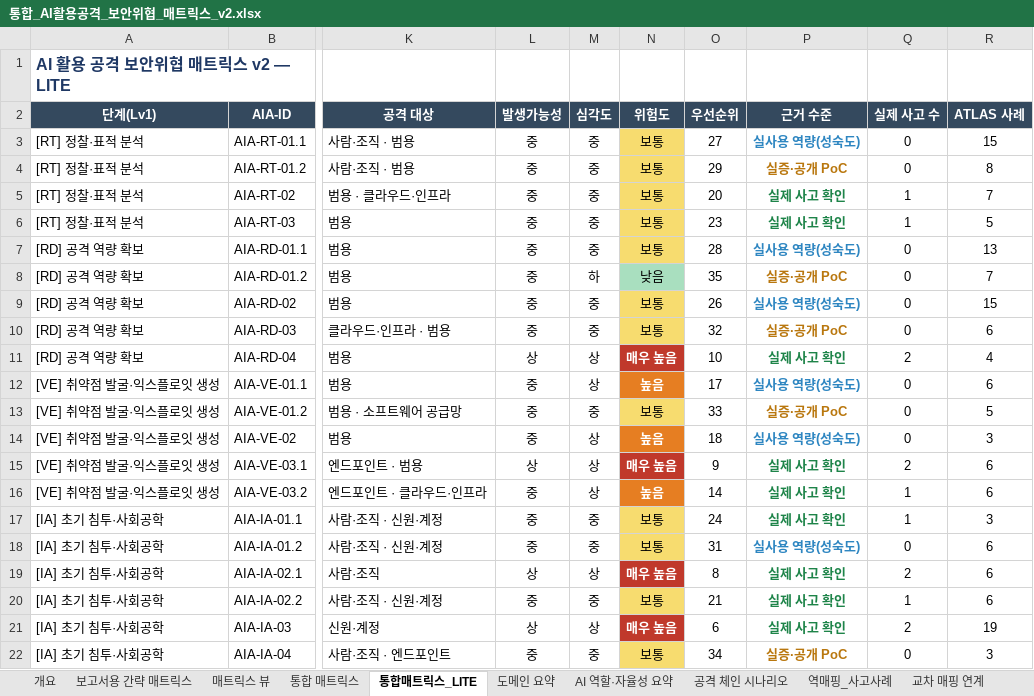
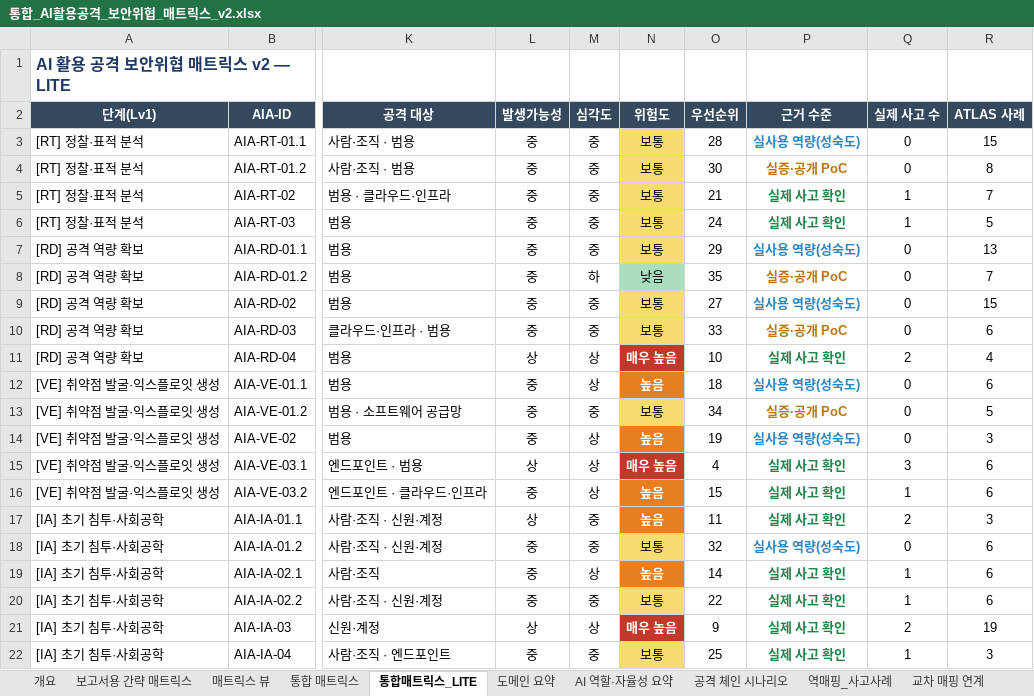
Before and after one commit to donggil-kim/test_2026, an Excel workbook: aiattack/output/통합_AI활용공격_보안위협_매트릭스_v2.xlsx, sheet 통합매트릭스_LITE, drawn as a sheet; only a part is shown, gaps mark what is left out; values as stored, in another font and other column widths than the file's, no borders; the diff covers the shown part only; the diff names each change by its address in the sheet, - before the commit and + after, or states it on an @@ line.

```diff
--- a/aiattack/output/통합_AI활용공격_보안위협_매트릭스_v2.xlsx (sheet 통합매트릭스_LITE)
+++ b/aiattack/output/통합_AI활용공격_보안위협_매트릭스_v2.xlsx (sheet 통합매트릭스_LITE)
-O3 (우선순위): 27
+O3 (우선순위): 28
-O4 (우선순위): 29
+O4 (우선순위): 30
-O5 (우선순위): 20
+O5 (우선순위): 21
-O6 (우선순위): 23
+O6 (우선순위): 24
-O7 (우선순위): 28
+O7 (우선순위): 29
-O9 (우선순위): 26
+O9 (우선순위): 27
-O10 (우선순위): 32
+O10 (우선순위): 33
-O12 (우선순위): 17
+O12 (우선순위): 18
-O13 (우선순위): 33
+O13 (우선순위): 34
-O14 (우선순위): 18
+O14 (우선순위): 19
-O15 (우선순위): 9
+O15 (우선순위): 4
-Q15 (실제 사고 수): 2
+Q15 (실제 사고 수): 3
-O16 (우선순위): 14
+O16 (우선순위): 15
-L17 (발생가능성): 중
+L17 (발생가능성): 상
-N17 (위험도): 보통
+N17 (위험도): 높음
@@ N17 fill: #F7DC6F → #E67E22, bold: off → on, text colour: black → #FFFFFF @@
-O17 (우선순위): 24
+O17 (우선순위): 11
-Q17 (실제 사고 수): 1
+Q17 (실제 사고 수): 2
-O18 (우선순위): 31
+O18 (우선순위): 32
-L19 (발생가능성): 상
+L19 (발생가능성): 중
-N19 (위험도): 매우 높음
+N19 (위험도): 높음
-N19 fill: #C0392B
+N19 fill: #E67E22
-O19 (우선순위): 8
+O19 (우선순위): 14
-Q19 (실제 사고 수): 2
+Q19 (실제 사고 수): 1
-O20 (우선순위): 21
+O20 (우선순위): 22
-O21 (우선순위): 6
+O21 (우선순위): 9
-O22 (우선순위): 34
+O22 (우선순위): 25
-P22 (근거 수준): 실증·공개 PoC
+P22 (근거 수준): 실제 사고 확인
-P22 text colour: #B9770E
+P22 text colour: #1E8449
-Q22 (실제 사고 수): 0
+Q22 (실제 사고 수): 1
```
Also changed, not shown: 15 edited cells elsewhere in this sheet, sheet 보고서용 간략 매트릭스, sheet 통합 매트릭스, sheet 역매핑_사고사례, sheet 도메인 요약, sheet 매트릭스 뷰, sheet 개요, 4 more sheets, 15 other files.
